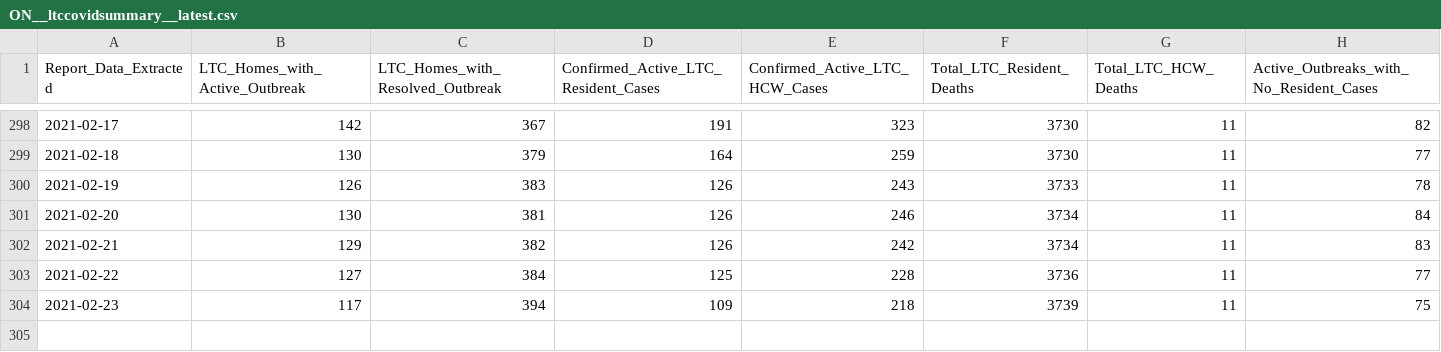
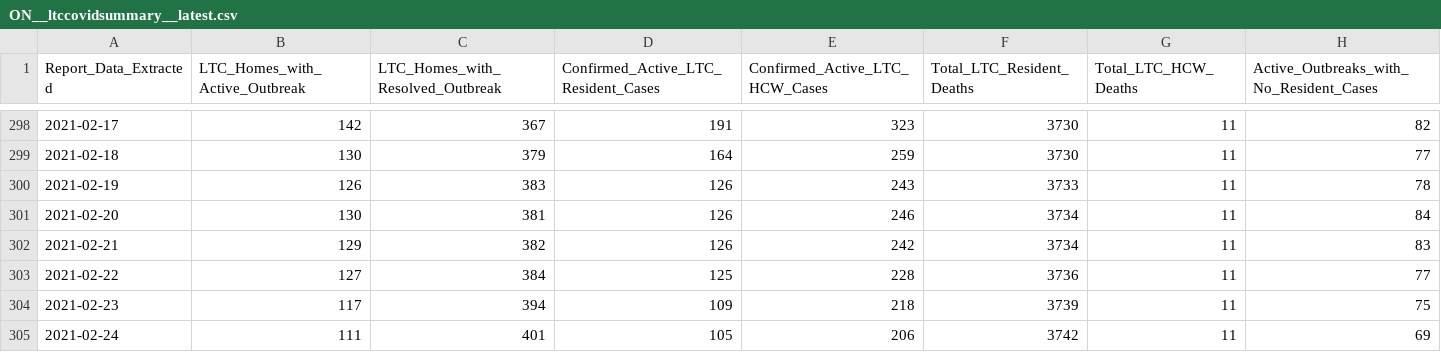
Before and after one commit to dlanger/coronavirus-hc-infobase-archive, a CSV file: ON__ltccovidsummary__latest.csv, drawn as a sheet; only a part is shown, gaps mark what is left out.

```diff
--- a/ON__ltccovidsummary__latest.csv
+++ b/ON__ltccovidsummary__latest.csv
@@ -304 +304,2 @@ Report_Data_Extracted,LTC_Homes_with_Active_Outbreak,LTC_Homes_with_Resolved_Out
 2021-02-23,117,394,109,218,3739,11,75
+2021-02-24,111,401,105,206,3742,11,69
```
Also changed, not shown: 3 other files.
